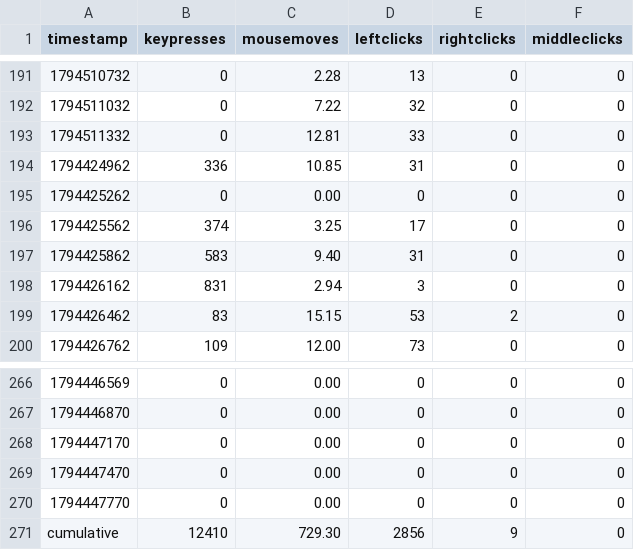
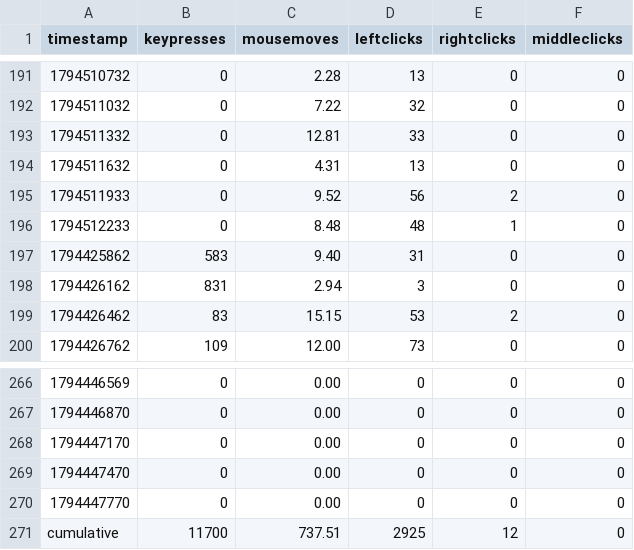
Before and after one commit to bilals12/see, a CSV file: past_24_hours_data.csv, drawn as a sheet; only a part is shown, gaps mark what is left out.

```diff
--- a/past_24_hours_data.csv
+++ b/past_24_hours_data.csv
@@ -193,5 +193,5 @@ timestamp,keypresses,mousemoves,leftclicks,rightclicks,middleclicks
 1794511332,0,12.81,33,0,0
-1794424962,336,10.85,31,0,0
-1794425262,0,0.00,0,0,0
-1794425562,374,3.25,17,0,0
+1794511632,0,4.31,13,0,0
+1794511933,0,9.52,56,2,0
+1794512233,0,8.48,48,1,0
 1794425862,583,9.40,31,0,0
@@ -270,2 +270,2 @@ timestamp,keypresses,mousemoves,leftclicks,rightclicks,middleclicks
 1794447770,0,0.00,0,0,0
-cumulative,12410,729.30,2856,9,0
+cumulative,11700,737.51,2925,12,0
```
Also changed, not shown: 1 other file.
